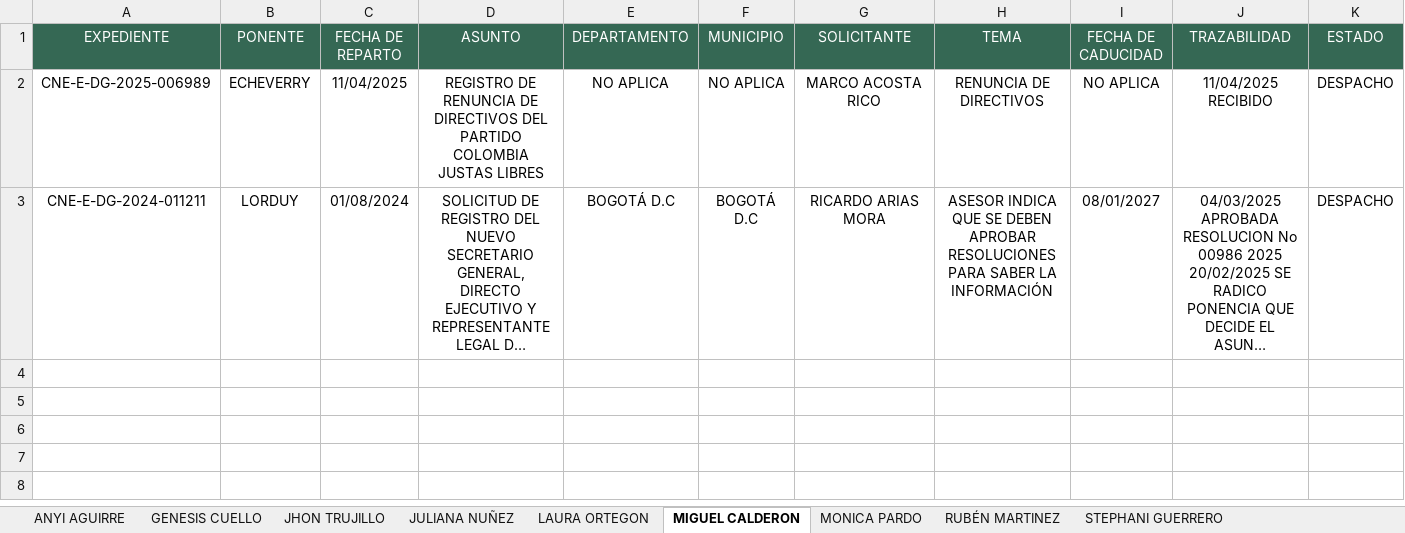
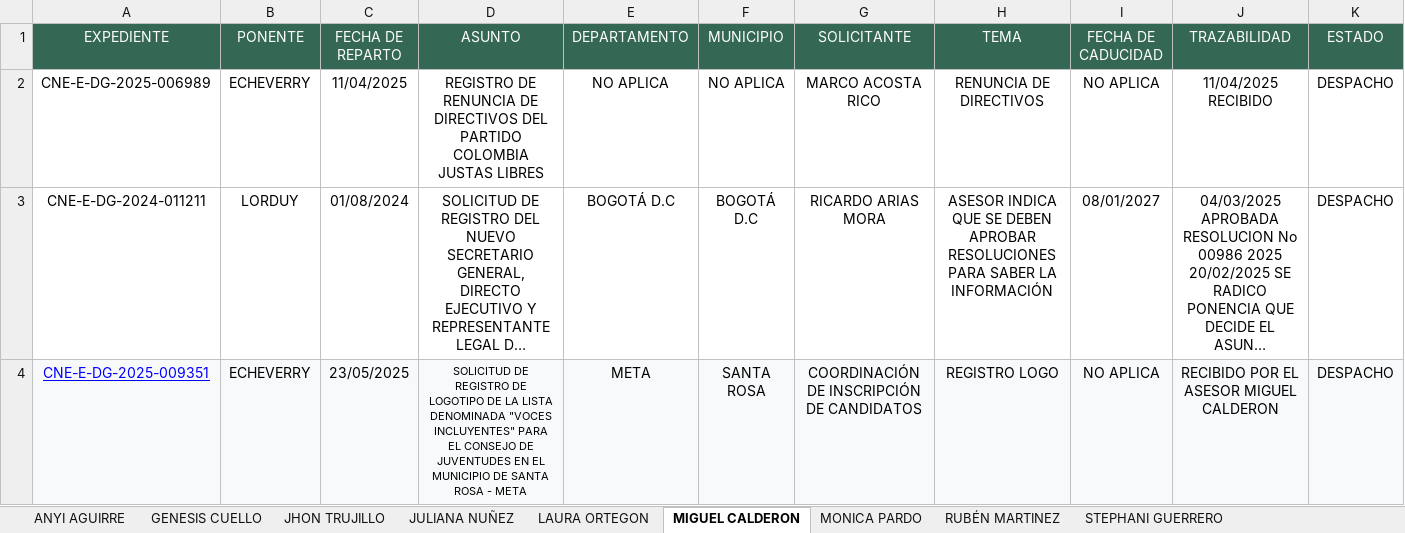
Before and after one commit to DATA-DESPACHO-CALM/HSA-VISTA-GENERAL, an Excel workbook: HSA VISTA GENERAL H.M ALVARO ECHEVERRY.xlsx, sheet MIGUEL CALDERON, drawn as a sheet; only a part is shown; long unchanged cells end in …; values as stored, in another font and other column widths than the file's, no borders; conditional formats not drawn; rows hold the shown columns only; the diff names each change by its address in the sheet, - before the commit and + after, or states it on an @@ line.

```diff
--- a/HSA VISTA GENERAL H.M ALVARO ECHEVERRY.xlsx (sheet MIGUEL CALDERON)
+++ b/HSA VISTA GENERAL H.M ALVARO ECHEVERRY.xlsx (sheet MIGUEL CALDERON)
+row 4: CNE-E-DG-2025-009351 | ECHEVERRY | 23/05/2025 | SOLICITUD DE REGISTRO DE LOGOTIPO DE LA LISTA DENOMINADA "VOCES INCLUYENTES" PARA EL CONSEJO DE JUVENTUDES EN EL MUNICIPIO DE SANTA ROSA - META | META | SANTA ROSA | COORDINACIÓN DE INSCRIPCIÓN DE CANDIDATOS | REGISTRO LOGO | NO APLICA | RECIBIDO POR EL ASESOR MIGUEL CALDERON | DESPACHO
```
Also changed, not shown: sheet STEPHANI GUERRERO, sheet JHON TRUJILLO, sheet SHANNERY CHAPARRO, sheet ANYI AGUIRRE.
